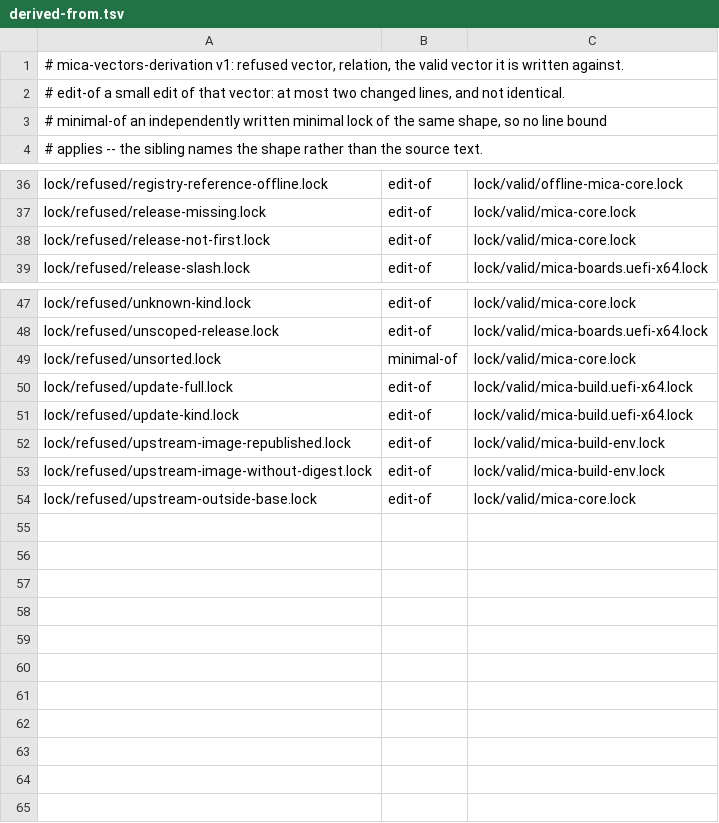
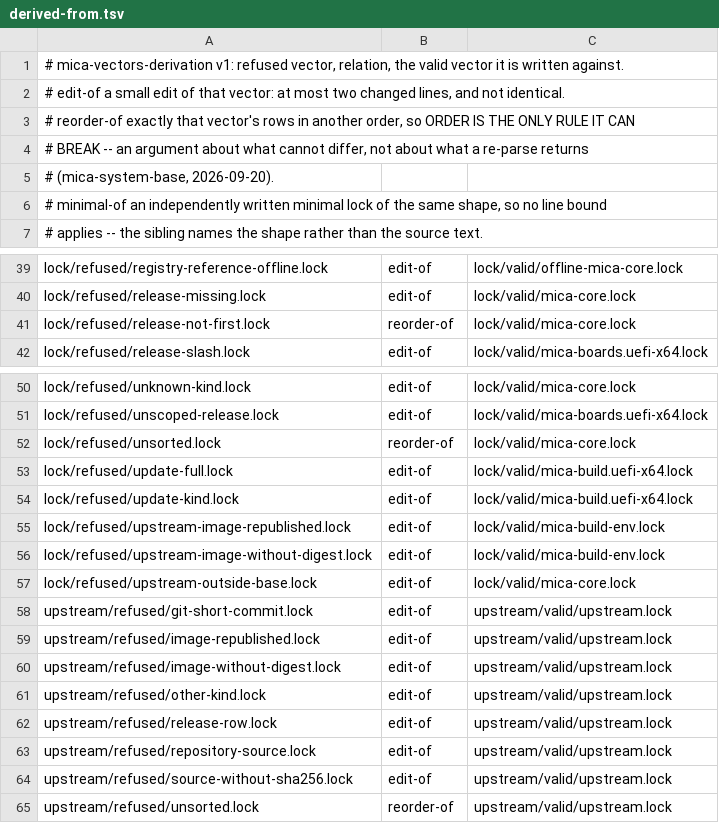
Before and after one commit to micaoss/mica, a TSV file: docs/design/release-lock/vectors/derived-from.tsv, drawn as a sheet; only a part is shown, gaps mark what is left out.

Commit message:
Repair five more fixtures and make the argument a gate
The row multiset argument found the same missing comment line in five of the
eight upstream refused vectors -- an incidental difference present since they
were written. All repaired, each still refusing the rule it names.

A third relation carries the argument: reorder-of is exactly the sibling rows
in another order, so order is the only rule the vector can break. The gate
checks it by sorting, and refuses a sort-order vector whose rows differ. Both
assertions were proven against mutated copies before being trusted.

```diff
--- a/docs/design/release-lock/vectors/derived-from.tsv
+++ b/docs/design/release-lock/vectors/derived-from.tsv
@@ -2,2 +2,5 @@
 #   edit-of     a small edit of that vector: at most two changed lines, and not identical.
+#   reorder-of  exactly that vector's rows in another order, so ORDER IS THE ONLY RULE IT CAN
+#               BREAK -- an argument about what cannot differ, not about what a re-parse returns
+#               (mica-system-base, 2026-09-20).
 #   minimal-of  an independently written minimal lock of the same shape, so no line bound
@@ -37,3 +40,3 @@ lock/refused/registry-reference-offline.lock	edit-of	lock/valid/offline-mica-cor
 lock/refused/release-missing.lock	edit-of	lock/valid/mica-core.lock
-lock/refused/release-not-first.lock	edit-of	lock/valid/mica-core.lock
+lock/refused/release-not-first.lock	reorder-of	lock/valid/mica-core.lock
 lock/refused/release-slash.lock	edit-of	lock/valid/mica-boards.uefi-x64.lock
@@ -48,3 +51,3 @@ lock/refused/unknown-kind.lock	edit-of	lock/valid/mica-core.lock
 lock/refused/unscoped-release.lock	edit-of	lock/valid/mica-boards.uefi-x64.lock
-lock/refused/unsorted.lock	minimal-of	lock/valid/mica-core.lock
+lock/refused/unsorted.lock	reorder-of	lock/valid/mica-core.lock
 lock/refused/update-full.lock	edit-of	lock/valid/mica-build.uefi-x64.lock
@@ -54 +57,9 @@ lock/refused/upstream-image-without-digest.lock	edit-of	lock/valid/mica-build-en
 lock/refused/upstream-outside-base.lock	edit-of	lock/valid/mica-core.lock
+upstream/refused/git-short-commit.lock	edit-of	upstream/valid/upstream.lock
+upstream/refused/image-republished.lock	edit-of	upstream/valid/upstream.lock
+upstream/refused/image-without-digest.lock	edit-of	upstream/valid/upstream.lock
+upstream/refused/other-kind.lock	edit-of	upstream/valid/upstream.lock
+upstream/refused/release-row.lock	edit-of	upstream/valid/upstream.lock
+upstream/refused/repository-source.lock	edit-of	upstream/valid/upstream.lock
+upstream/refused/source-without-sha256.lock	edit-of	upstream/valid/upstream.lock
+upstream/refused/unsorted.lock	reorder-of	upstream/valid/upstream.lock
```
Also changed, not shown: 7 other files.
